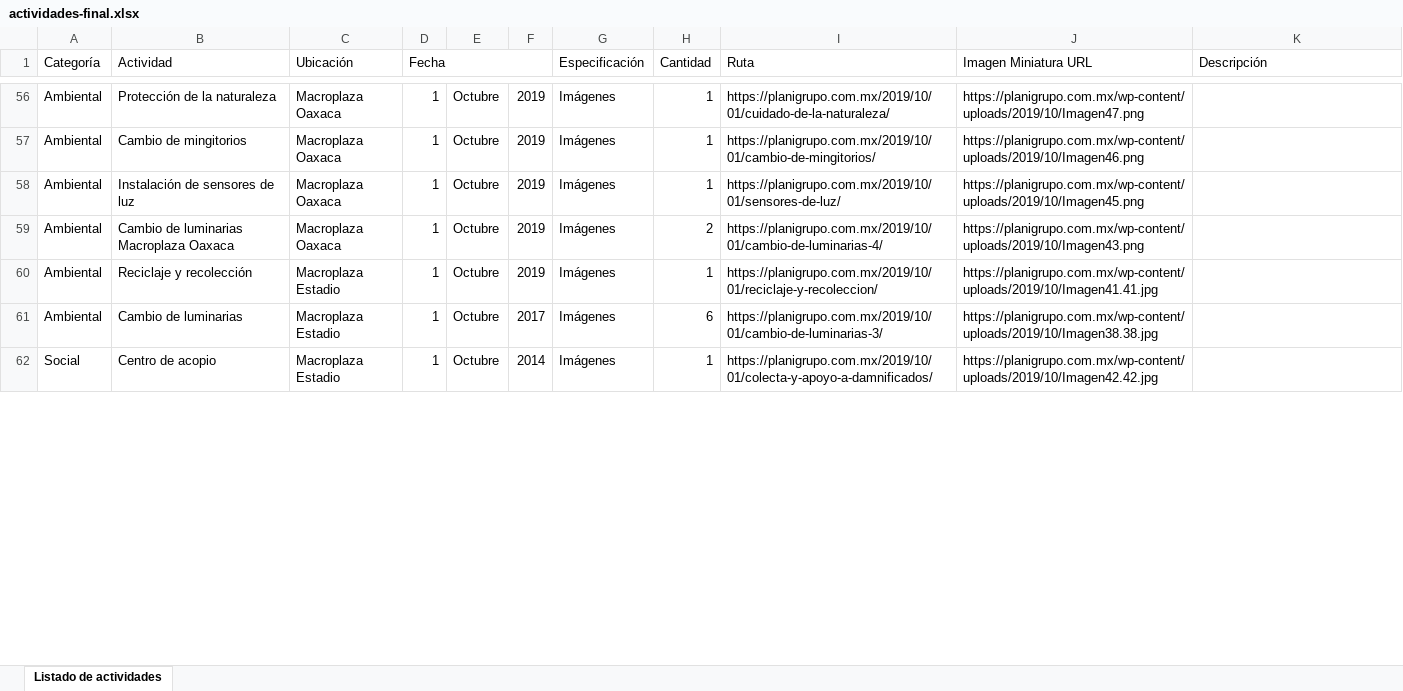
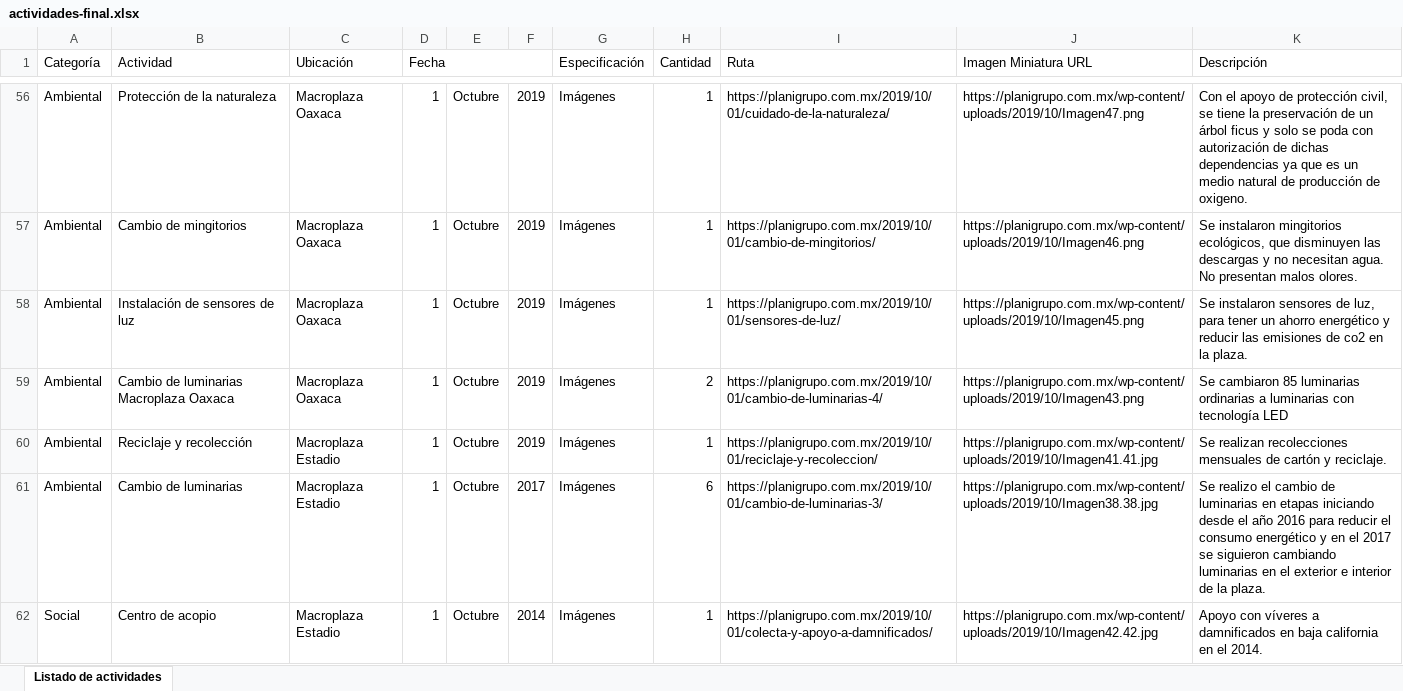
Before and after one commit to edcan-dev/planigrupo-edcan-dev, an Excel workbook: data/asg/actividades-final.xlsx, sheet Listado de actividades, drawn as a sheet; only a part is shown, gaps mark what is left out; values as stored, in another font and other column widths than the file's, no cell formats; the diff covers the shown part only; the diff names each change by its address in the sheet, - before the commit and + after, or states it on an @@ line.

```diff
--- a/data/asg/actividades-final.xlsx (sheet Listado de actividades)
+++ b/data/asg/actividades-final.xlsx (sheet Listado de actividades)
-K56 (Descripción): (empty)
+K56 (Descripción): Con el apoyo de protección civil, se tiene la preservación de un árbol ficus y solo se poda con autorización de dichas dependencias ya que es un medio natural de producción de oxigeno.
-K57 (Descripción): (empty)
+K57 (Descripción): Se instalaron mingitorios ecológicos, que disminuyen las descargas y no necesitan agua. No presentan malos olores.
-K58 (Descripción): (empty)
+K58 (Descripción): Se instalaron sensores de luz, para tener un ahorro energético y reducir las emisiones de co2 en la plaza.
-K59 (Descripción): (empty)
+K59 (Descripción): Se cambiaron 85 luminarias ordinarias a luminarias con tecnología LED
-K60 (Descripción): (empty)
+K60 (Descripción): Se realizan recolecciones mensuales de cartón y reciclaje.
-K61 (Descripción): (empty)
+K61 (Descripción): Se realizo el cambio de luminarias en etapas iniciando desde el año 2016 para reducir el consumo energético y en el 2017 se siguieron cambiando luminarias en el exterior e interior de la plaza.
-K62 (Descripción): (empty)
+K62 (Descripción): Apoyo con víveres a damnificados en baja california en el 2014.
```
Also changed, not shown: 1 removed row and 120 edited cells elsewhere in this sheet, cell formats, 5 other files.
